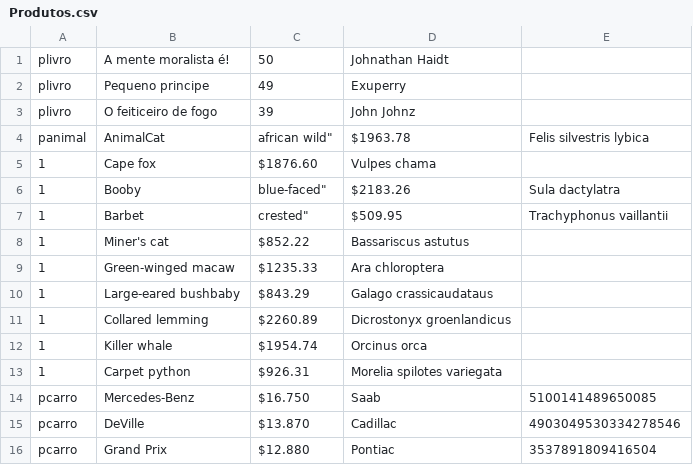
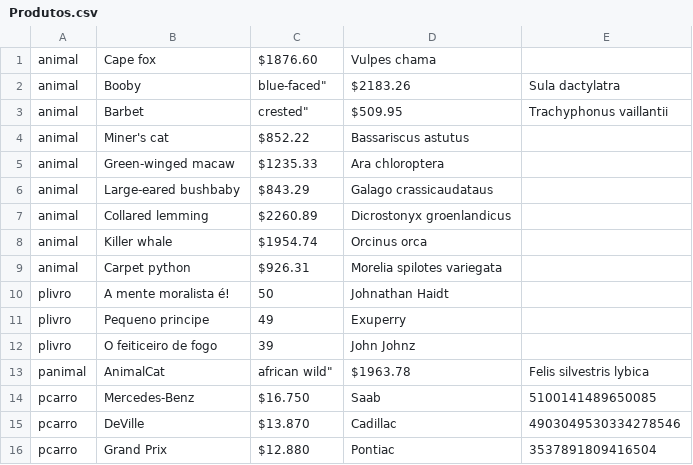
Before and after one commit to thiagoss10/AulaPOO, a CSV file: Produtos.csv, drawn as a sheet; only a part is shown.

Commit message:
Update Produtos.csv

```diff
--- a/Produtos.csv
+++ b/Produtos.csv
@@ -1 +1,10 @@
+animal,Cape fox,$1876.60,Vulpes chama
+animal,Booby, blue-faced",$2183.26,Sula dactylatra
+animal,Barbet, crested",$509.95,Trachyphonus vaillantii
+animal,Miner's cat,$852.22,Bassariscus astutus
+animal,Green-winged macaw,$1235.33,Ara chloroptera
+animal,Large-eared bushbaby,$843.29,Galago crassicaudataus
+animal,Collared lemming,$2260.89,Dicrostonyx groenlandicus
+animal,Killer whale,$1954.74,Orcinus orca
+animal,Carpet python,$926.31,Morelia spilotes variegata
 plivro,A mente moralista é!,50,Johnathan Haidt
@@ -4,11 +13,2 @@ plivro,O feiticeiro de fogo,39,John Johnz
 panimal,AnimalCat, african wild",$1963.78,Felis silvestris lybica
-1,Cape fox,$1876.60,Vulpes chama
-1,Booby, blue-faced",$2183.26,Sula dactylatra
-1,Barbet, crested",$509.95,Trachyphonus vaillantii
-1,Miner's cat,$852.22,Bassariscus astutus
-1,Green-winged macaw,$1235.33,Ara chloroptera
-1,Large-eared bushbaby,$843.29,Galago crassicaudataus
-1,Collared lemming,$2260.89,Dicrostonyx groenlandicus
-1,Killer whale,$1954.74,Orcinus orca
-1,Carpet python,$926.31,Morelia spilotes variegata
 pcarro,Mercedes-Benz,$16.750,Saab,5100141489650085
```
